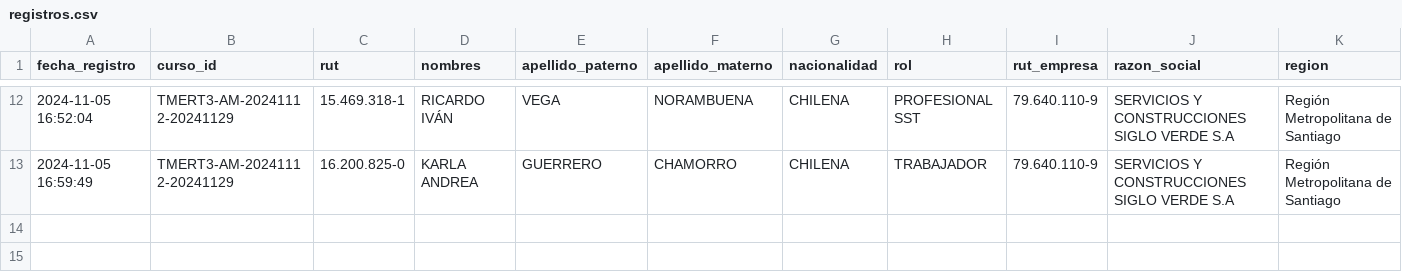
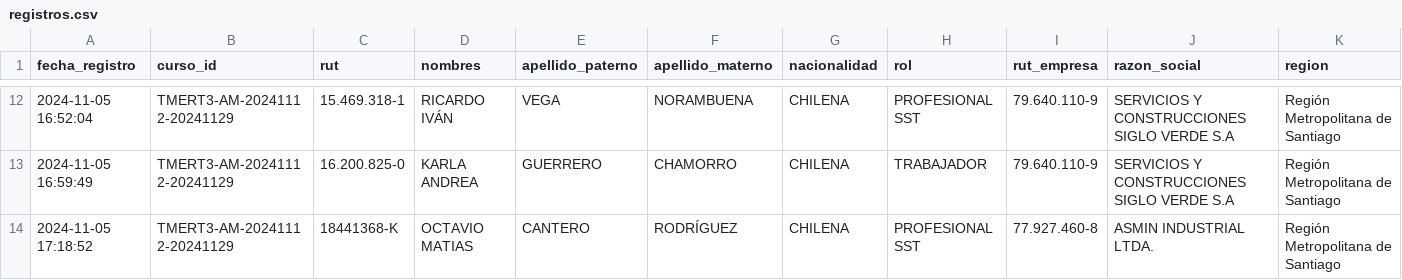
Before and after one commit to DVicenteC/InscripcionCursoTMERT, a CSV file: data/registros.csv, drawn as a sheet; only a part is shown, gaps mark what is left out; rows hold the shown columns only; the diff names each change by its address in the sheet, - before the commit and + after, or states it on an @@ line.

Commit message:
Nuevo registro 2024-11-05 17:18:52.569899

```diff
--- a/data/registros.csv
+++ b/data/registros.csv
+row 14: 2024-11-05 17:18:52 | TMERT3-AM-20241112-20241129 | 18441368-K | OCTAVIO MATIAS | CANTERO | RODRÍGUEZ | CHILENA | PROFESIONAL SST | 77.927.460-8 | ASMIN INDUSTRIAL LTDA. | Región Metropolitana de Santiago
```
